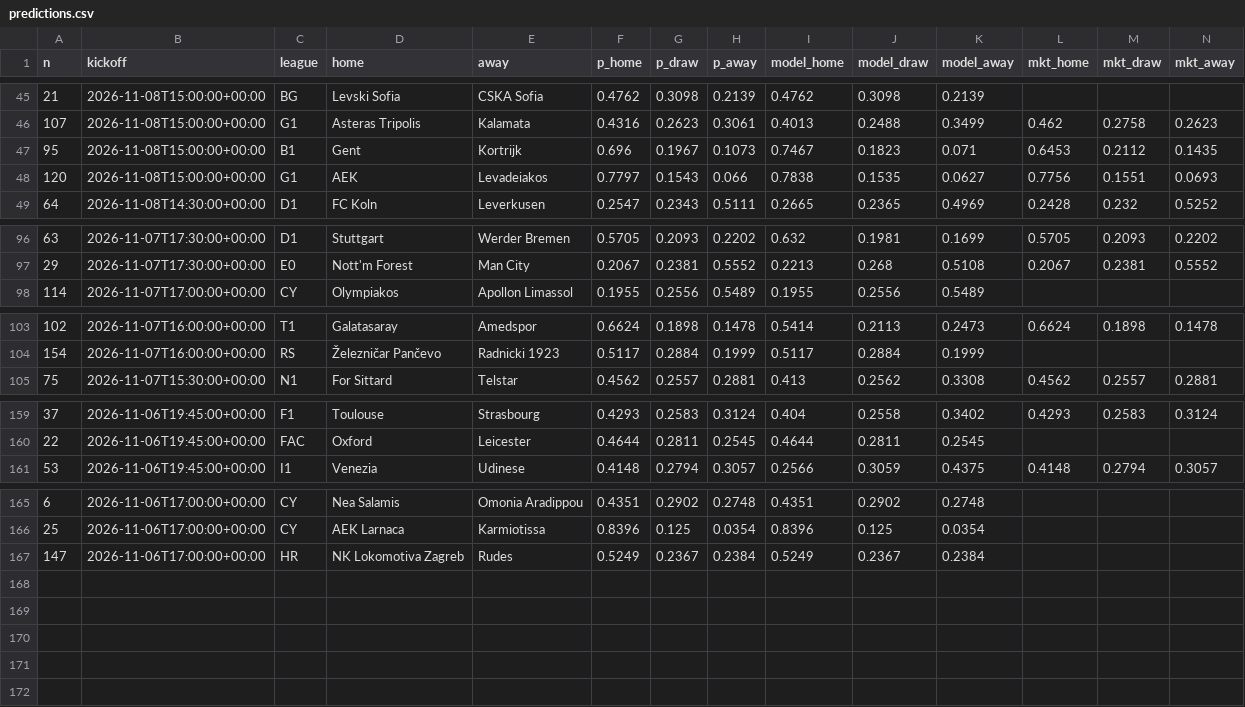
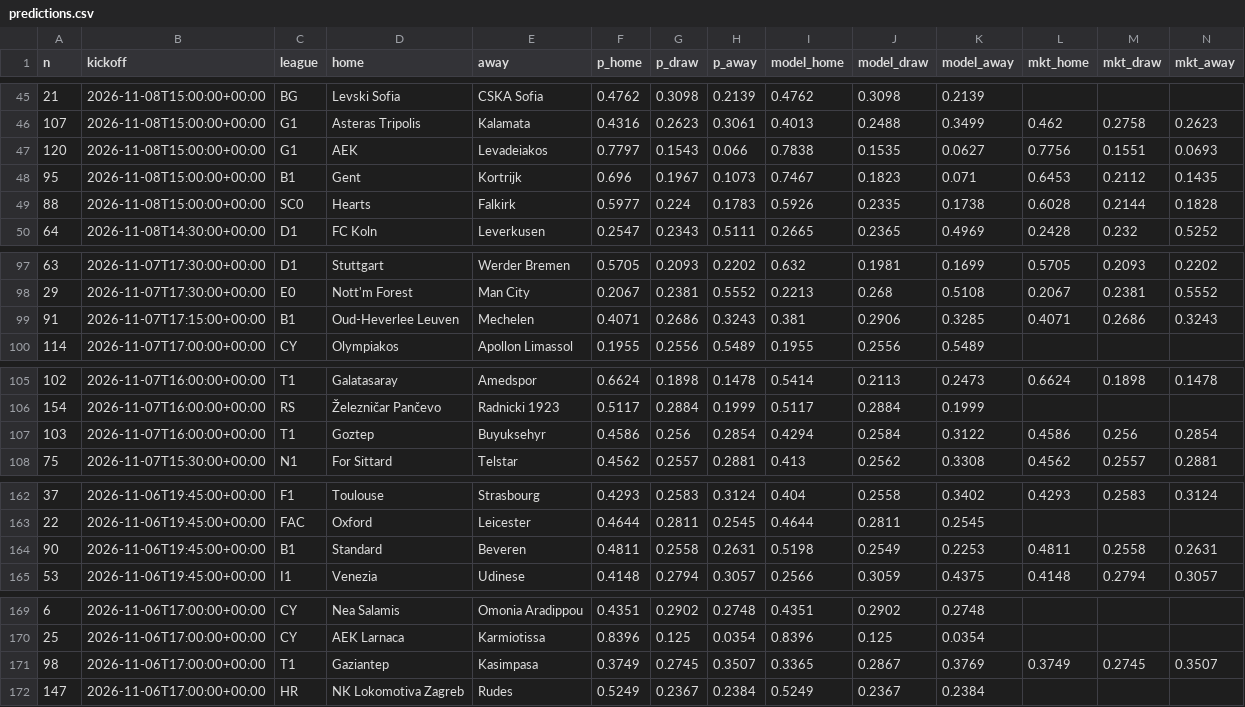
Before and after one commit to jeremstyke/ai-football-predictor, a CSV file: data/predictions.csv, drawn as a sheet; only a part is shown, gaps mark what is left out; rows hold the shown columns only; the diff names each change by its address in the sheet, - before the commit and + after, or states it on an @@ line.

```diff
--- a/data/predictions.csv
+++ b/data/predictions.csv
@@ row 48 moved to row 47: 120 @@
+row 49: 88 | 2026-11-08T15:00:00+00:00 | SC0 | Hearts | Falkirk | 0.5977 | 0.224 | 0.1783 | 0.5926 | 0.2335 | 0.1738 | 0.6028 | 0.2144 | 0.1828
+row 99: 91 | 2026-11-07T17:15:00+00:00 | B1 | Oud-Heverlee Leuven | Mechelen | 0.4071 | 0.2686 | 0.3243 | 0.381 | 0.2906 | 0.3285 | 0.4071 | 0.2686 | 0.3243
+row 107: 103 | 2026-11-07T16:00:00+00:00 | T1 | Goztep | Buyuksehyr | 0.4586 | 0.256 | 0.2854 | 0.4294 | 0.2584 | 0.3122 | 0.4586 | 0.256 | 0.2854
+row 164: 90 | 2026-11-06T19:45:00+00:00 | B1 | Standard | Beveren | 0.4811 | 0.2558 | 0.2631 | 0.5198 | 0.2549 | 0.2253 | 0.4811 | 0.2558 | 0.2631
+row 171: 98 | 2026-11-06T17:00:00+00:00 | T1 | Gaziantep | Kasimpasa | 0.3749 | 0.2745 | 0.3507 | 0.3365 | 0.2867 | 0.3769 | 0.3749 | 0.2745 | 0.3507
```
